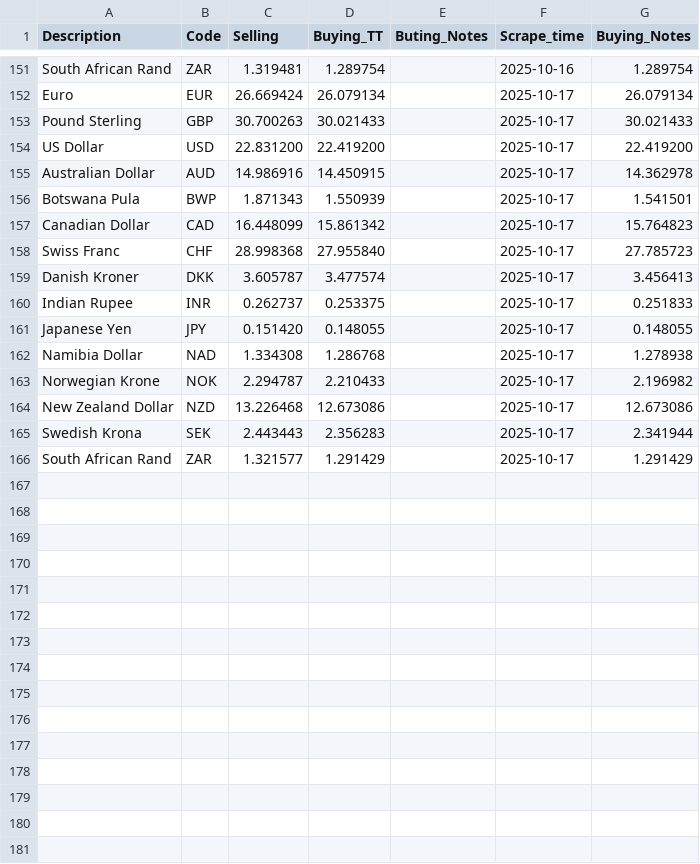
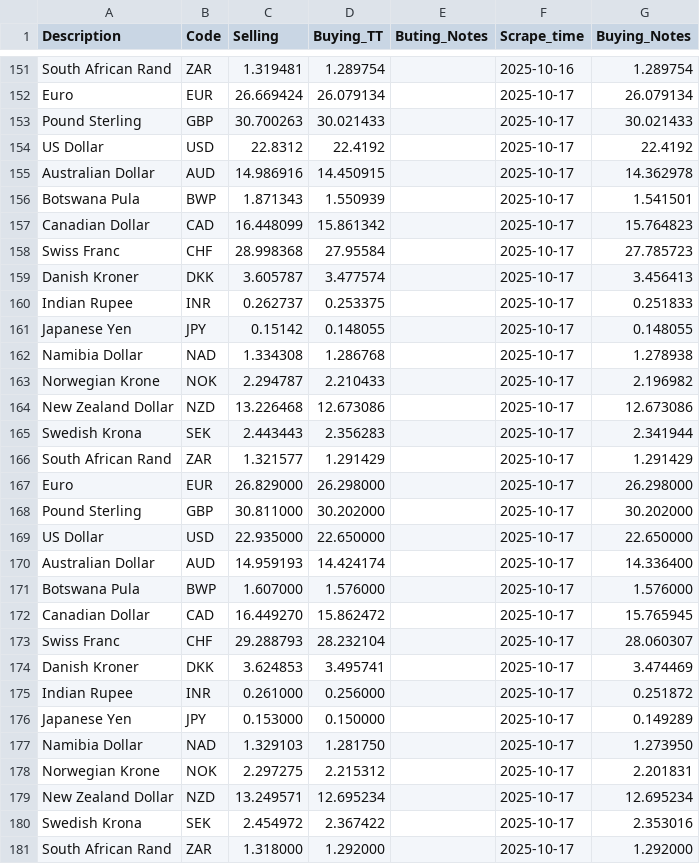
Before and after one commit to Imr-u/Zambia_fx, a CSV file: Zambia_fx.csv, drawn as a sheet; only a part is shown, gaps mark what is left out.

```diff
--- a/Zambia_fx.csv
+++ b/Zambia_fx.csv
@@ -153,3 +153,3 @@ Euro,EUR,26.669424,26.079134,,2025-10-17,26.079134
 Pound Sterling,GBP,30.700263,30.021433,,2025-10-17,30.021433
-US Dollar,USD,22.831200,22.419200,,2025-10-17,22.419200
+US Dollar,USD,22.8312,22.4192,,2025-10-17,22.4192
 Australian Dollar,AUD,14.986916,14.450915,,2025-10-17,14.362978
@@ -157,6 +157,6 @@ Botswana Pula,BWP,1.871343,1.550939,,2025-10-17,1.541501
 Canadian Dollar,CAD,16.448099,15.861342,,2025-10-17,15.764823
-Swiss Franc,CHF,28.998368,27.955840,,2025-10-17,27.785723
+Swiss Franc,CHF,28.998368,27.95584,,2025-10-17,27.785723
 Danish Kroner,DKK,3.605787,3.477574,,2025-10-17,3.456413
 Indian Rupee,INR,0.262737,0.253375,,2025-10-17,0.251833
-Japanese Yen,JPY,0.151420,0.148055,,2025-10-17,0.148055
+Japanese Yen,JPY,0.15142,0.148055,,2025-10-17,0.148055
 Namibia Dollar,NAD,1.334308,1.286768,,2025-10-17,1.278938
@@ -166 +166,16 @@ Swedish Krona,SEK,2.443443,2.356283,,2025-10-17,2.341944
 South African Rand,ZAR,1.321577,1.291429,,2025-10-17,1.291429
+Euro,EUR,26.829000,26.298000,,2025-10-17,26.298000
+Pound Sterling,GBP,30.811000,30.202000,,2025-10-17,30.202000
+US Dollar,USD,22.935000,22.650000,,2025-10-17,22.650000
+Australian Dollar,AUD,14.959193,14.424174,,2025-10-17,14.336400
+Botswana Pula,BWP,1.607000,1.576000,,2025-10-17,1.576000
+Canadian Dollar,CAD,16.449270,15.862472,,2025-10-17,15.765945
+Swiss Franc,CHF,29.288793,28.232104,,2025-10-17,28.060307
+Danish Kroner,DKK,3.624853,3.495741,,2025-10-17,3.474469
+Indian Rupee,INR,0.261000,0.256000,,2025-10-17,0.251872
+Japanese Yen,JPY,0.153000,0.150000,,2025-10-17,0.149289
+Namibia Dollar,NAD,1.329103,1.281750,,2025-10-17,1.273950
+Norwegian Krone,NOK,2.297275,2.215312,,2025-10-17,2.201831
+New Zealand Dollar,NZD,13.249571,12.695234,,2025-10-17,12.695234
+Swedish Krona,SEK,2.454972,2.367422,,2025-10-17,2.353016
+South African Rand,ZAR,1.318000,1.292000,,2025-10-17,1.292000
```
